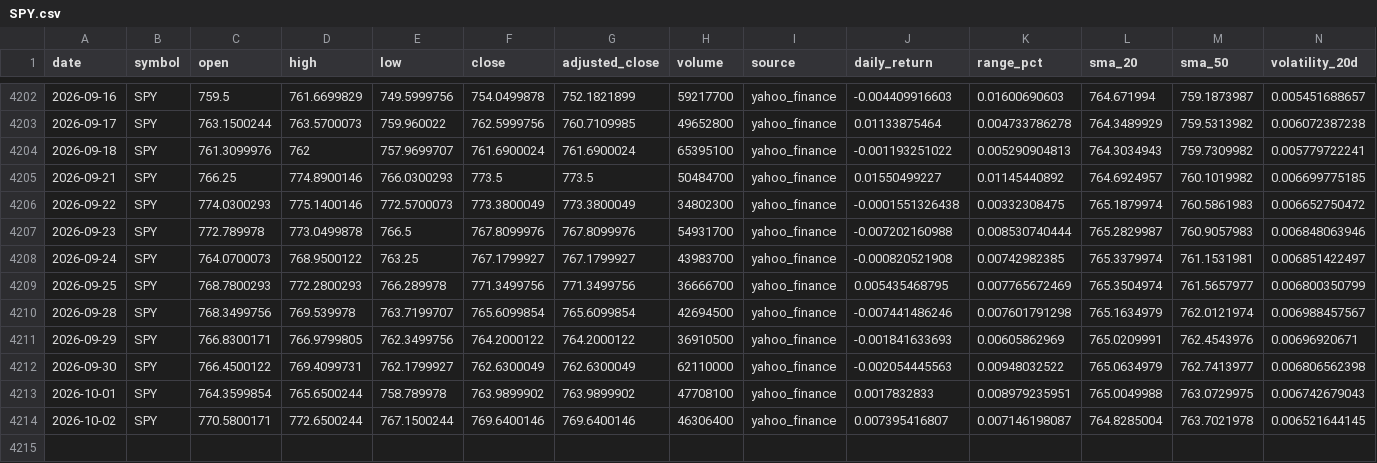
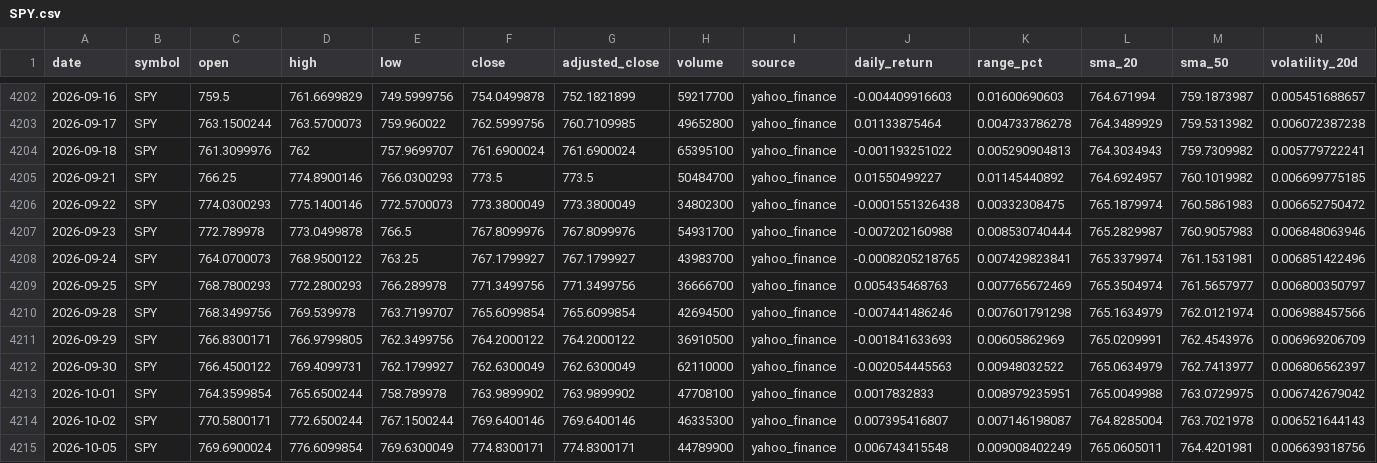
Before and after one commit to abi1010-git/predicting-stock-market-personal-project, a CSV file: data/SPY.csv, drawn as a sheet; only a part is shown, gaps mark what is left out.

```diff
--- a/data/SPY.csv
+++ b/data/SPY.csv
@@ -4207,8 +4207,9 @@ date,symbol,open,high,low,close,adjusted_close,volume,source,daily_return,range_
 2026-09-23,SPY,772.789978,773.0499878,766.5,767.8099976,767.8099976,54931700,yahoo_finance,-0.007202160988,0.008530740444,765.2829987,760.9057983,0.006848063946
-2026-09-24,SPY,764.0700073,768.9500122,763.25,767.1799927,767.1799927,43983700,yahoo_finance,-0.000820521908,0.00742982385,765.3379974,761.1531981,0.006851422497
-2026-09-25,SPY,768.7800293,772.2800293,766.289978,771.3499756,771.3499756,36666700,yahoo_finance,0.005435468795,0.007765672469,765.3504974,761.5657977,0.006800350799
-2026-09-28,SPY,768.3499756,769.539978,763.7199707,765.6099854,765.6099854,42694500,yahoo_finance,-0.007441486246,0.007601791298,765.1634979,762.0121974,0.006988457567
-2026-09-29,SPY,766.8300171,766.9799805,762.3499756,764.2000122,764.2000122,36910500,yahoo_finance,-0.001841633693,0.00605862969,765.0209991,762.4543976,0.00696920671
-2026-09-30,SPY,766.4500122,769.4099731,762.1799927,762.6300049,762.6300049,62110000,yahoo_finance,-0.002054445563,0.00948032522,765.0634979,762.7413977,0.006806562398
-2026-10-01,SPY,764.3599854,765.6500244,758.789978,763.9899902,763.9899902,47708100,yahoo_finance,0.0017832833,0.008979235951,765.0049988,763.0729975,0.006742679043
-2026-10-02,SPY,770.5800171,772.6500244,767.1500244,769.6400146,769.6400146,46306400,yahoo_finance,0.007395416807,0.007146198087,764.8285004,763.7021978,0.006521644145
+2026-09-24,SPY,764.0700073,768.9500122,763.25,767.1799927,767.1799927,43983700,yahoo_finance,-0.0008205218765,0.007429823841,765.3379974,761.1531981,0.006851422496
+2026-09-25,SPY,768.7800293,772.2800293,766.289978,771.3499756,771.3499756,36666700,yahoo_finance,0.005435468763,0.007765672469,765.3504974,761.5657977,0.006800350797
+2026-09-28,SPY,768.3499756,769.539978,763.7199707,765.6099854,765.6099854,42694500,yahoo_finance,-0.007441486246,0.007601791298,765.1634979,762.0121974,0.006988457566
+2026-09-29,SPY,766.8300171,766.9799805,762.3499756,764.2000122,764.2000122,36910500,yahoo_finance,-0.001841633693,0.00605862969,765.0209991,762.4543976,0.006969206709
+2026-09-30,SPY,766.4500122,769.4099731,762.1799927,762.6300049,762.6300049,62110000,yahoo_finance,-0.002054445563,0.00948032522,765.0634979,762.7413977,0.006806562397
+2026-10-01,SPY,764.3599854,765.6500244,758.789978,763.9899902,763.9899902,47708100,yahoo_finance,0.0017832833,0.008979235951,765.0049988,763.0729975,0.006742679042
+2026-10-02,SPY,770.5800171,772.6500244,767.1500244,769.6400146,769.6400146,46335300,yahoo_finance,0.007395416807,0.007146198087,764.8285004,763.7021978,0.006521644143
+2026-10-05,SPY,769.6900024,776.6099854,769.6300049,774.8300171,774.8300171,44789900,yahoo_finance,0.006743415548,0.009008402249,765.0605011,764.4201981,0.006639318756
```
Also changed, not shown: data/AAPL.csv, data/IWM.csv, 3 other files.
